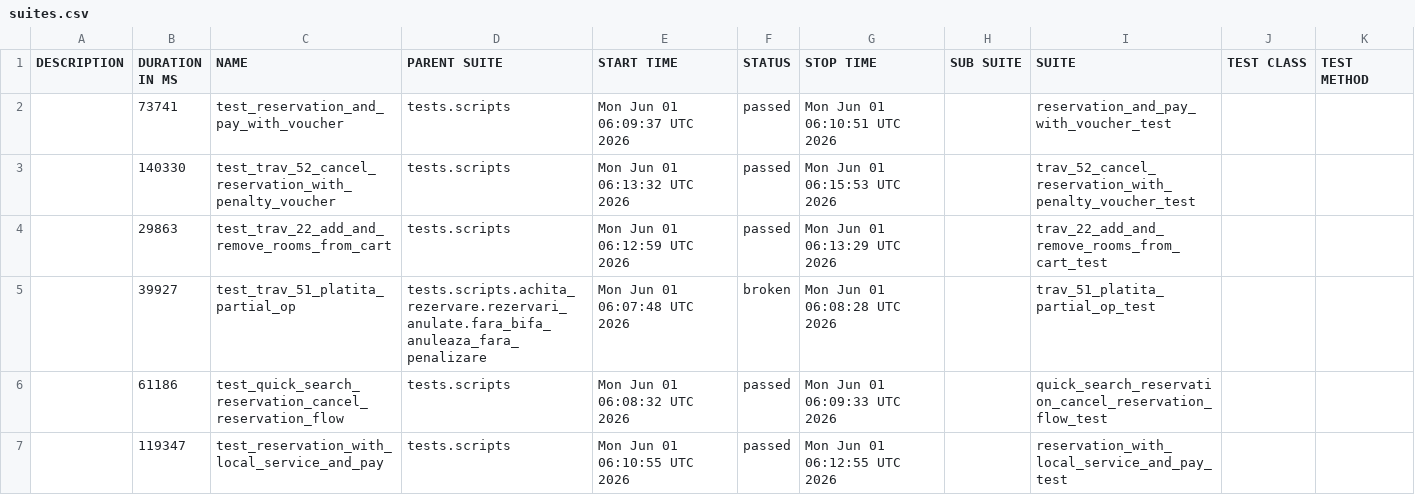
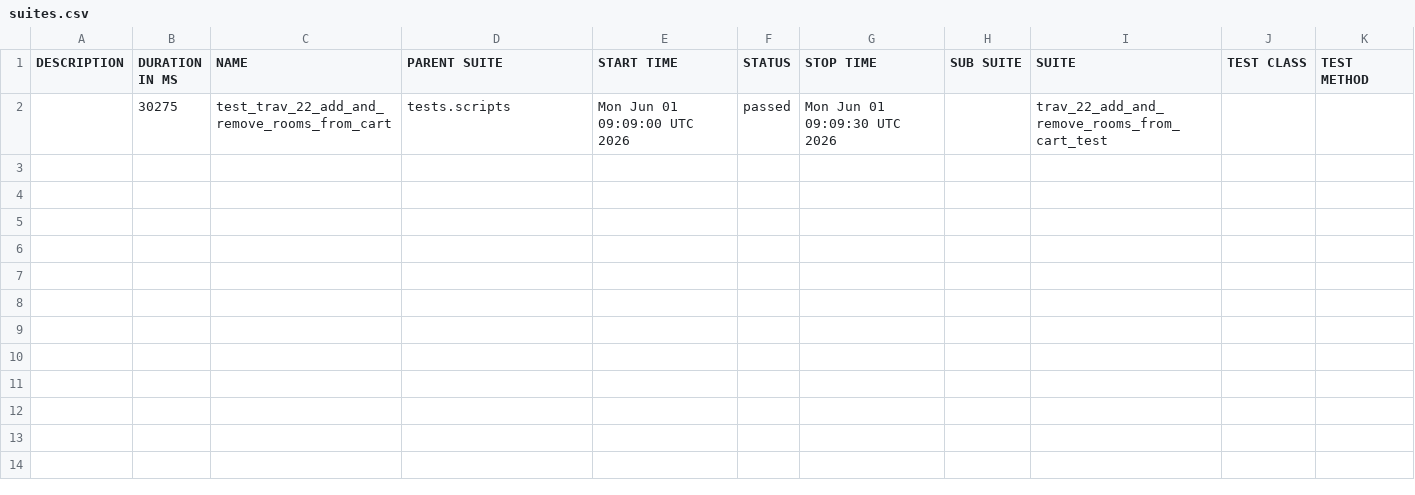
Before and after one commit to gabrielfilipwesrom/qa-reports, a CSV file: data/suites.csv, drawn as a sheet.

```diff
--- a/data/suites.csv
+++ b/data/suites.csv
@@ -1,7 +1,2 @@
 "DESCRIPTION","DURATION IN MS","NAME","PARENT SUITE","START TIME","STATUS","STOP TIME","SUB SUITE","SUITE","TEST CLASS","TEST METHOD"
-"","73741","test_reservation_and_pay_with_voucher","tests.scripts","Mon Jun 01 06:09:37 UTC 2026","passed","Mon Jun 01 06:10:51 UTC 2026","","reservation_and_pay_with_voucher_test","",""
-"","140330","test_trav_52_cancel_reservation_with_penalty_voucher","tests.scripts","Mon Jun 01 06:13:32 UTC 2026","passed","Mon Jun 01 06:15:53 UTC 2026","","trav_52_cancel_reservation_with_penalty_voucher_test","",""
-"","29863","test_trav_22_add_and_remove_rooms_from_cart","tests.scripts","Mon Jun 01 06:12:59 UTC 2026","passed","Mon Jun 01 06:13:29 UTC 2026","","trav_22_add_and_remove_rooms_from_cart_test","",""
-"","39927","test_trav_51_platita_partial_op","tests.scripts.achita_rezervare.rezervari_anulate.fara_bifa_anuleaza_fara_penalizare","Mon Jun 01 06:07:48 UTC 2026","broken","Mon Jun 01 06:08:28 UTC 2026","","trav_51_platita_partial_op_test","",""
-"","61186","test_quick_search_reservation_cancel_reservation_flow","tests.scripts","Mon Jun 01 06:08:32 UTC 2026","passed","Mon Jun 01 06:09:33 UTC 2026","","quick_search_reservation_cancel_reservation_flow_test","",""
-"","119347","test_reservation_with_local_service_and_pay","tests.scripts","Mon Jun 01 06:10:55 UTC 2026","passed","Mon Jun 01 06:12:55 UTC 2026","","reservation_with_local_service_and_pay_test","",""
+"","30275","test_trav_22_add_and_remove_rooms_from_cart","tests.scripts","Mon Jun 01 09:09:00 UTC 2026","passed","Mon Jun 01 09:09:30 UTC 2026","","trav_22_add_and_remove_rooms_from_cart_test","",""
```
Also changed, not shown: 36 other files.
